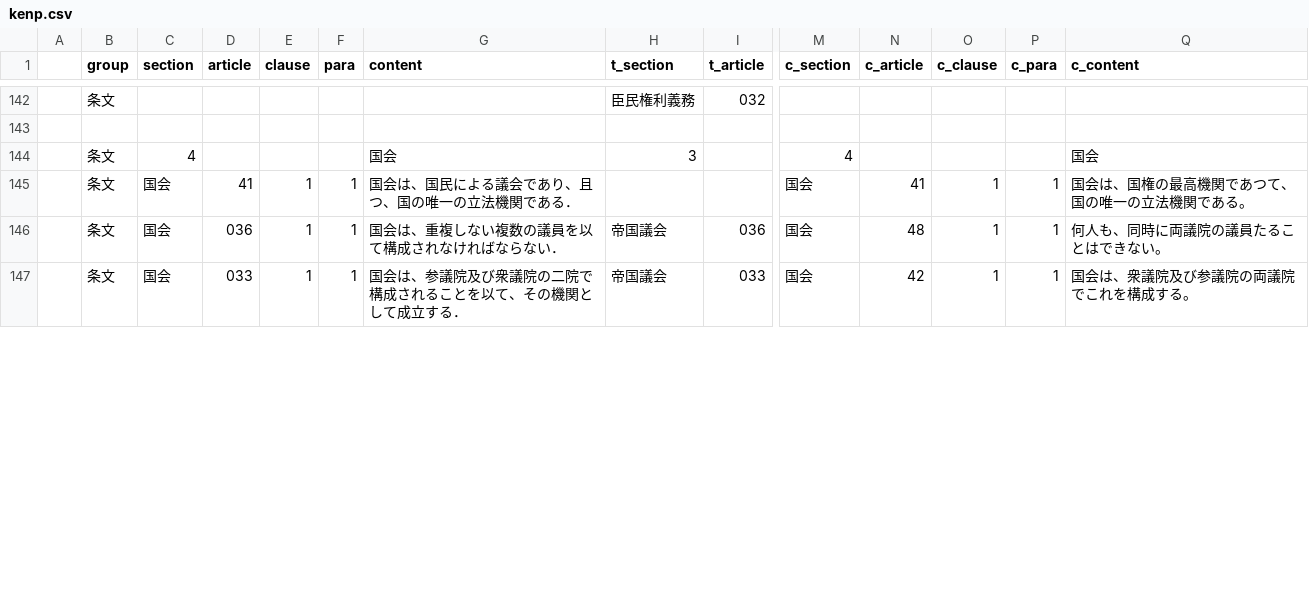
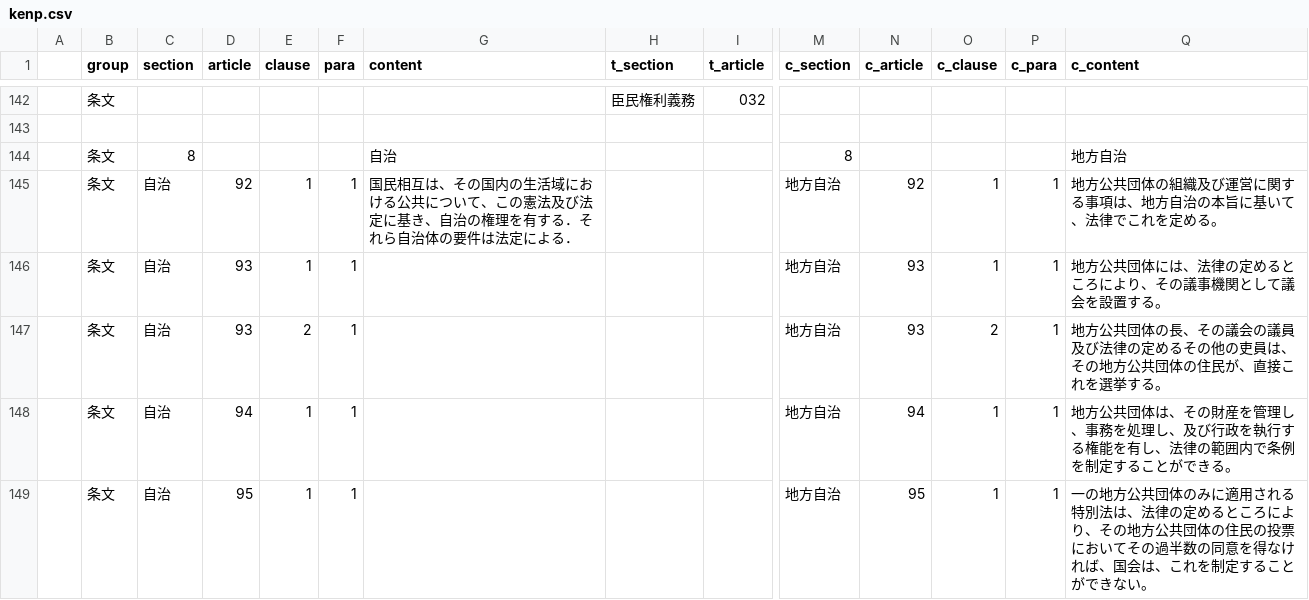
Before and after one commit to xyn9/xyn9.github.com, a CSV file: _data/kenp.csv, drawn as a sheet; only a part is shown, gaps mark what is left out; the shorter side is filled out with more unchanged rows; rows hold the shown columns only; the diff covers the shown part only; the diff names each change by its address in the sheet, - before the commit and + after, or states it on an @@ line.

```diff
--- a/_data/kenp.csv
+++ b/_data/kenp.csv
+row 144:  | 条文 | 8 |  |  |  | 自治 |  |  | 8 |  |  |  | 地方自治
+row 145:  | 条文 | 自治 | 92 | 1 | 1 | 国民相互は、その国内の生活域における公共について、この憲法及び法定に基き、自治の権理を有する．それら自治体の要件は法定による． |  |  | 地方自治 | 92 | 1 | 1 | 地方公共団体の組織及び運営に関する事項は、地方自治の本旨に基いて、法律でこれを定める。
+row 146:  | 条文 | 自治 | 93 | 1 | 1 |  |  |  | 地方自治 | 93 | 1 | 1 | 地方公共団体には、法律の定めるところにより、その議事機関として議会を設置する。
+row 147:  | 条文 | 自治 | 93 | 2 | 1 |  |  |  | 地方自治 | 93 | 2 | 1 | 地方公共団体の長、その議会の議員及び法律の定めるその他の吏員は、その地方公共団体の住民が、直接これを選挙する。
+row 148:  | 条文 | 自治 | 94 | 1 | 1 |  |  |  | 地方自治 | 94 | 1 | 1 | 地方公共団体は、その財産を管理し、事務を処理し、及び行政を執行する権能を有し、法律の範囲内で条例を制定することができる。
+row 149:  | 条文 | 自治 | 95 | 1 | 1 |  |  |  | 地方自治 | 95 | 1 | 1 | 一の地方公共団体のみに適用される特別法は、法律の定めるところにより、その地方公共団体の住民の投票においてその過半数の同意を得なければ、国会は、これを制定することができない。
```
Also changed, not shown: 1 added row, 6 removed rows and 5 edited cells elsewhere in this file, 2 other files.
